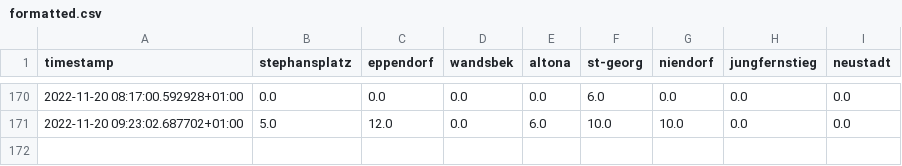
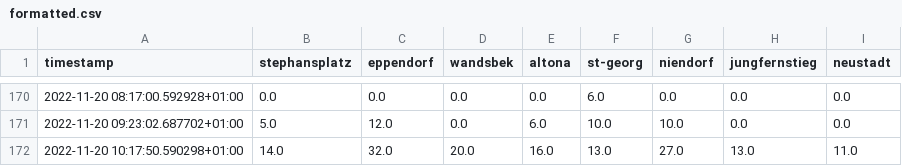
Before and after one commit to sv1990/scrape-occupancy, a CSV file: out/formatted/formatted.csv, drawn as a sheet; only a part is shown, gaps mark what is left out.

```diff
--- a/out/formatted/formatted.csv
+++ b/out/formatted/formatted.csv
@@ -171 +171,2 @@ timestamp,stephansplatz,eppendorf,wandsbek,altona,st-georg,niendorf,jungfernstie
 2022-11-20 09:23:02.687702+01:00,5.0,12.0,0.0,6.0,10.0,10.0,0.0,0.0
+2022-11-20 10:17:50.590298+01:00,14.0,32.0,20.0,16.0,13.0,27.0,13.0,11.0
```
Also changed, not shown: 1 other file.
